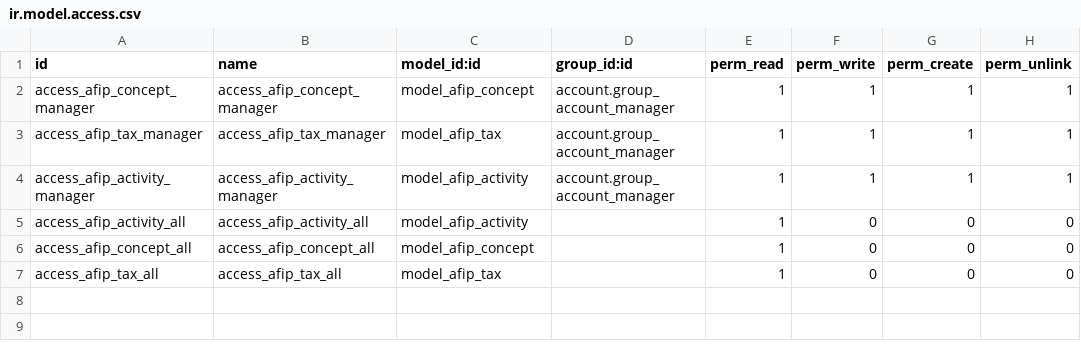
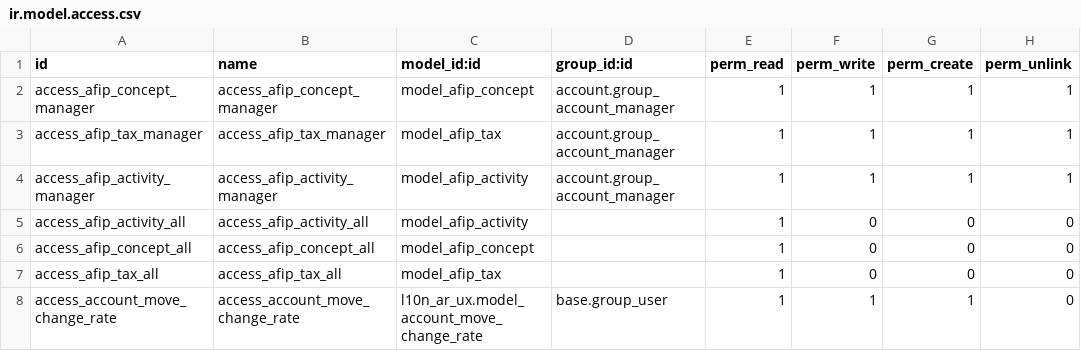
Before and after one commit to ingadhoc/odoo-argentina, a CSV file: l10n_ar_ux/security/ir.model.access.csv, drawn as a sheet; the diff names each change by its address in the sheet, - before the commit and + after, or states it on an @@ line.

```diff
--- a/l10n_ar_ux/security/ir.model.access.csv
+++ b/l10n_ar_ux/security/ir.model.access.csv
+row 8: access_account_move_change_rate | access_account_move_change_rate | l10n_ar_ux.model_account_move_change_rate | base.group_user | 1 | 1 | 1 | 0
```
Also changed, not shown: 13 other files.
